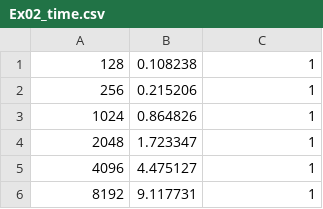
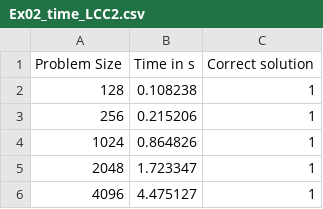
Before and after one commit to davirieser/ParrProg, a CSV file: 07/Ex02_time_LCC2.csv (was 07/Ex02_time.csv), drawn as a sheet; only a part is shown; the shorter side is filled out with more unchanged rows.

```diff
--- a/07/Ex02_time.csv
+++ b/07/Ex02_time_LCC2.csv
@@ -1 +1,2 @@
+Problem Size, Time in s, Correct solution
 128, 0.108238, 1
```
Also changed, not shown: 07/Ex01_time_LCC2.csv, 07/Ex03_time_LCC2.csv, 7 other files.
